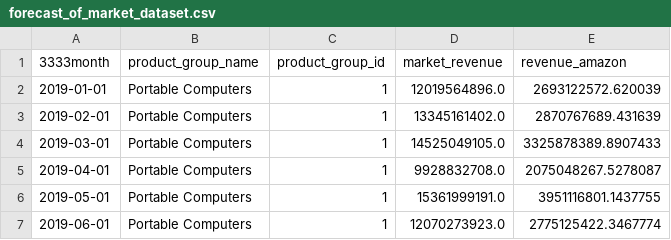
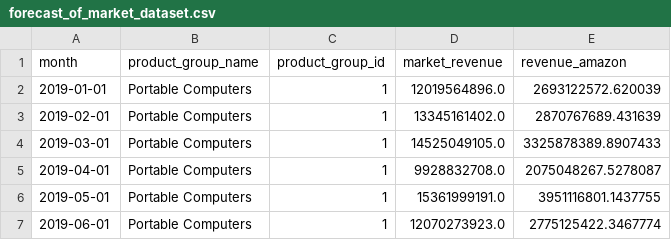
Before and after one commit to EvgeshaUM-34/business_forecasting, a CSV file: forecast_of_market_dataset.csv, drawn as a sheet; only a part is shown.

```diff
--- a/forecast_of_market_dataset.csv
+++ b/forecast_of_market_dataset.csv
@@ -1,2 +1,2 @@
-3333month,product_group_name,product_group_id,market_revenue,revenue_amazon
+month,product_group_name,product_group_id,market_revenue,revenue_amazon
 2019-01-01,Portable Computers,1,12019564896.0,2693122572.620039
```
Also changed, not shown: 1 other file.
